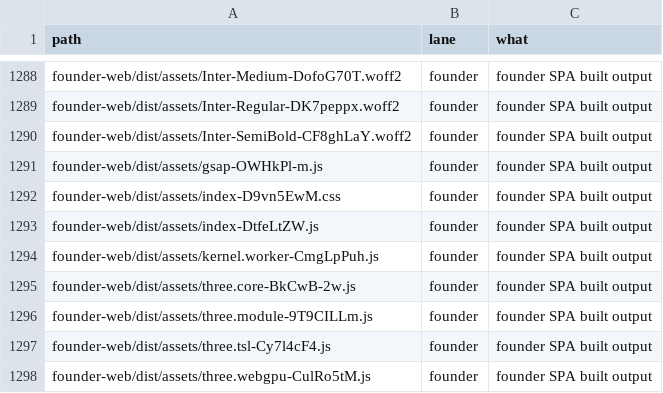
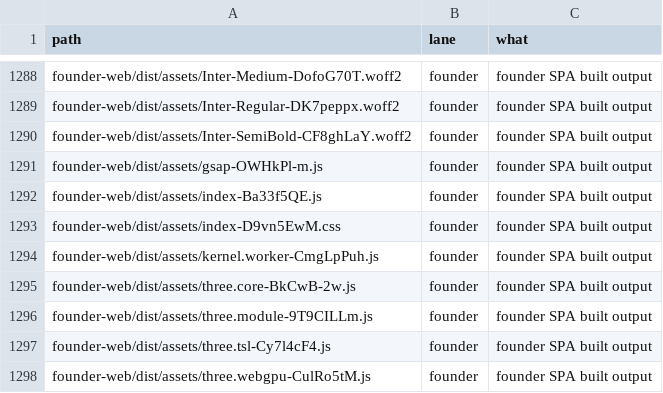
Before and after one commit to naumansherwani/ANEXOMAIL-WORKSPACE, a CSV file: lanes/ALL-FILES.csv, drawn as a sheet; only a part is shown, gaps mark what is left out; removed rows and columns are numbered as before the commit, all else as after; the diff names each change by its address in the sheet, - before the commit and + after, or states it on an @@ line.

```diff
--- a/lanes/ALL-FILES.csv
+++ b/lanes/ALL-FILES.csv
+row 1292: founder-web/dist/assets/index-Ba33f5QE.js | founder | founder SPA built output
-row 1293: founder-web/dist/assets/index-DtfeLtZW.js | founder | founder SPA built output
```
Also changed, not shown: 18 other files.
